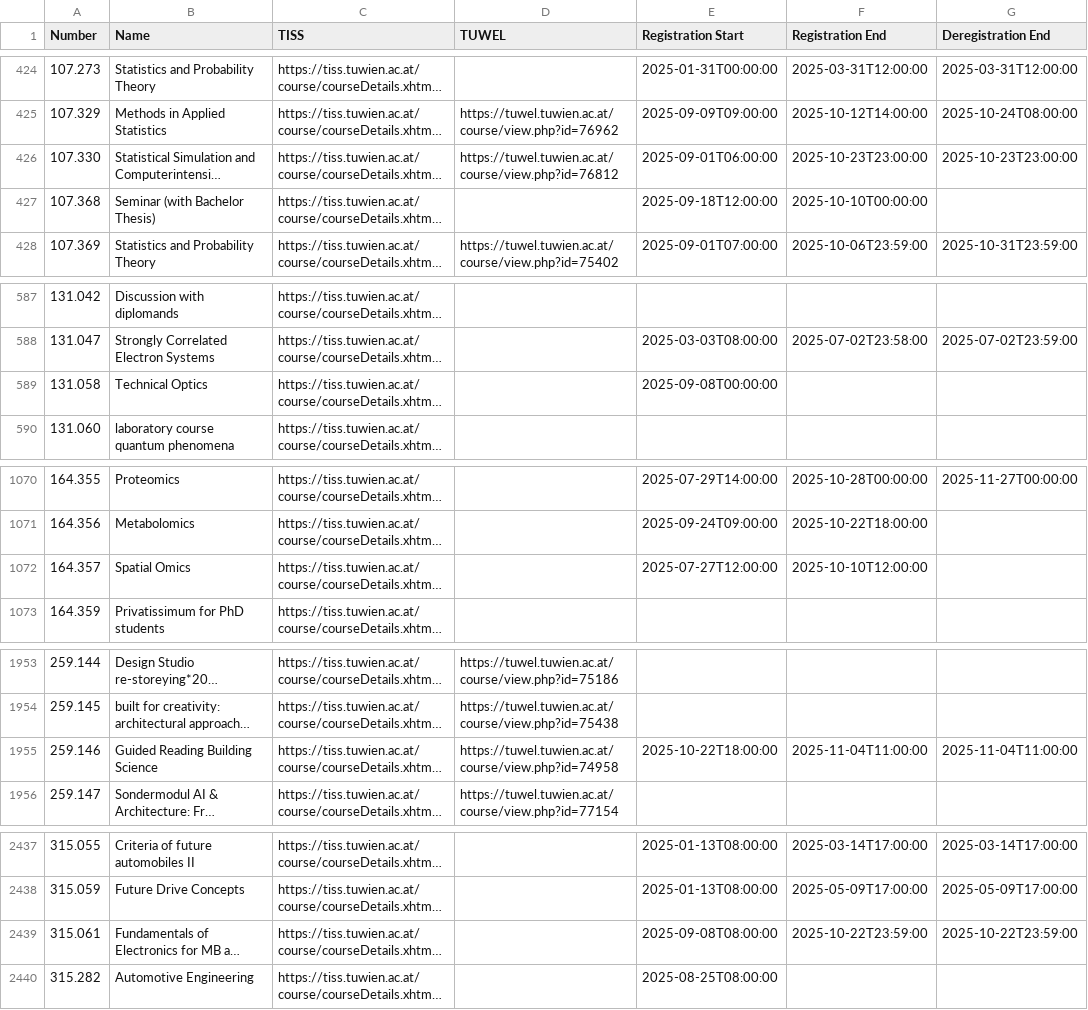
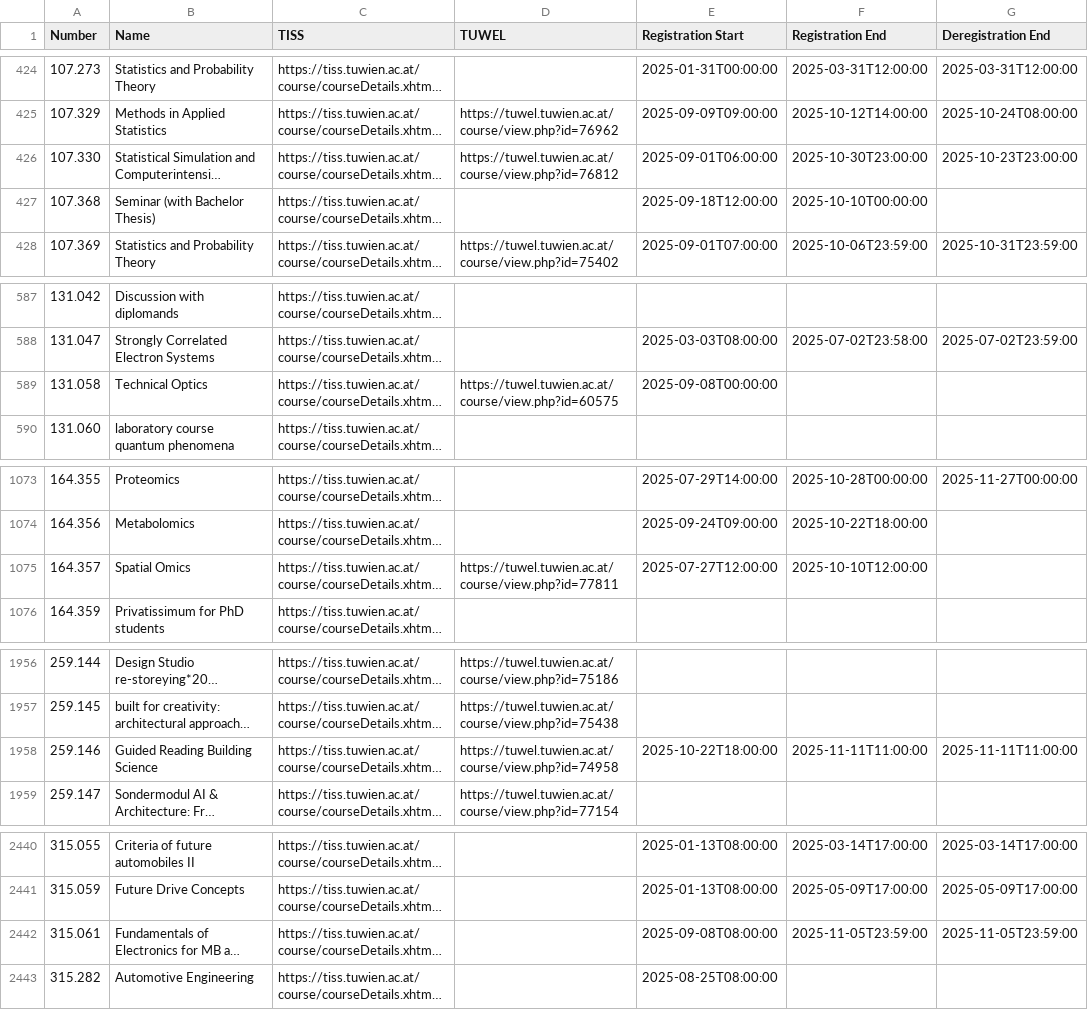
Before and after one commit to flofriday/better-tiss-calendar, a CSV file: app/resources/courses.csv, drawn as a sheet; only a part is shown, gaps mark what is left out; long unchanged cells end in …; addresses are those after the commit; the diff covers the shown part only; the diff names each change by its address in the sheet, - before the commit and + after, or states it on an @@ line.

Commit message:
Update courses and lecturetube resources

```diff
--- a/app/resources/courses.csv
+++ b/app/resources/courses.csv
-F426 (Registration End): 2025-10-23T23:00:00
+F426 (Registration End): 2025-10-30T23:00:00
-D589 (TUWEL): (empty)
+D589 (TUWEL): https://tuwel.tuwien.ac.at/course/view.php?id=60575
-D1075 (TUWEL): (empty)
+D1075 (TUWEL): https://tuwel.tuwien.ac.at/course/view.php?id=77811
-F1958 (Registration End): 2025-11-04T11:00:00
+F1958 (Registration End): 2025-11-11T11:00:00
-G1958 (Deregistration End): 2025-11-04T11:00:00
+G1958 (Deregistration End): 2025-11-11T11:00:00
-F2442 (Registration End): 2025-10-22T23:59:00
+F2442 (Registration End): 2025-11-05T23:59:00
-G2442 (Deregistration End): 2025-10-22T23:59:00
+G2442 (Deregistration End): 2025-11-05T23:59:00
```
Also changed, not shown: 4 added rows, 1 removed row and 30 edited cells elsewhere in this file, app/resources/lecturetube_availability.csv.
